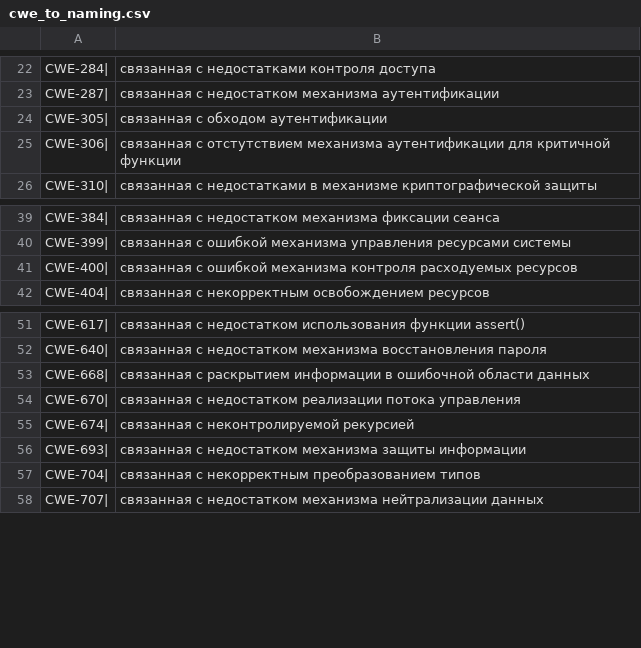
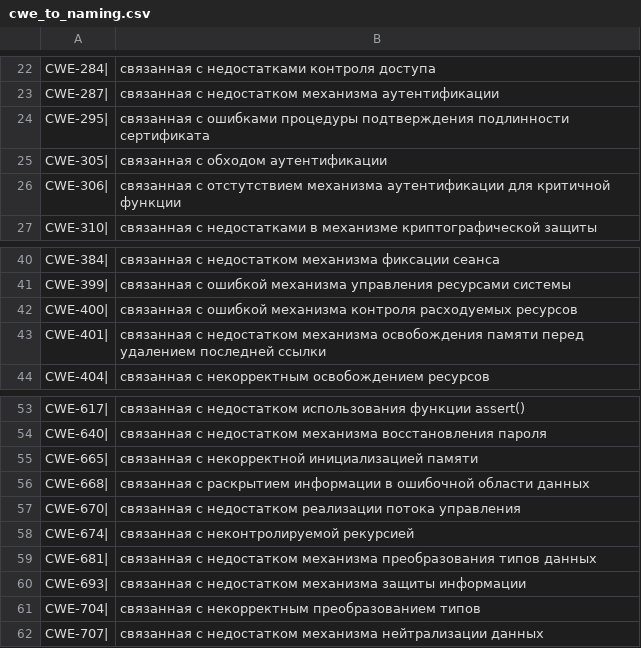
Before and after one commit to OlegKocha/rusbitech-bdu, a CSV file: associations/cwe_to_naming.csv, drawn as a sheet; only a part is shown, gaps mark what is left out; the diff names each change by its address in the sheet, - before the commit and + after, or states it on an @@ line.

Commit message:
Обновлены словари

```diff
--- a/associations/cwe_to_naming.csv
+++ b/associations/cwe_to_naming.csv
+row 24: CWE-295| | связанная с ошибками процедуры подтверждения подлинности сертификата
+row 43: CWE-401| | связанная с недостатком механизма освобождения памяти перед удалением последней ссылки
+row 55: CWE-665| | связанная с некорректной инициализацией памяти
+row 59: CWE-681| | связанная с недостатком механизма преобразования типов данных
```
